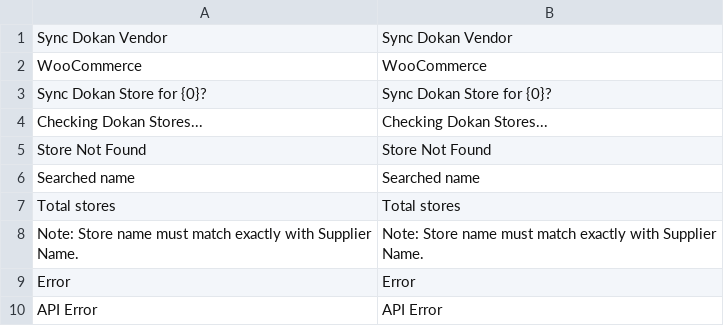
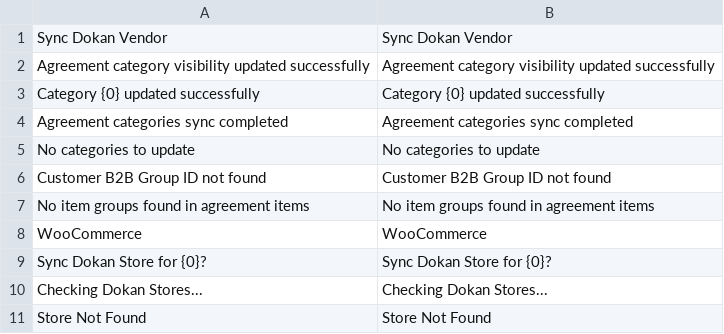
Before and after one commit to Junius-Soft/culinary_portal, a CSV file: culinary_portal/translations/en.csv, drawn as a sheet; only a part is shown; the shorter side is filled out with more unchanged rows.

```diff
--- a/culinary_portal/translations/en.csv
+++ b/culinary_portal/translations/en.csv
@@ -1,2 +1,8 @@
 Sync Dokan Vendor,Sync Dokan Vendor
+Agreement category visibility updated successfully,Agreement category visibility updated successfully
+Category {0} updated successfully,Category {0} updated successfully
+Agreement categories sync completed,Agreement categories sync completed
+No categories to update,No categories to update
+Customer B2B Group ID not found,Customer B2B Group ID not found
+No item groups found in agreement items,No item groups found in agreement items
 WooCommerce,WooCommerce
```
Also changed, not shown: culinary_portal/translations/de.csv, culinary_portal/translations/tr.csv, 3 other files.
